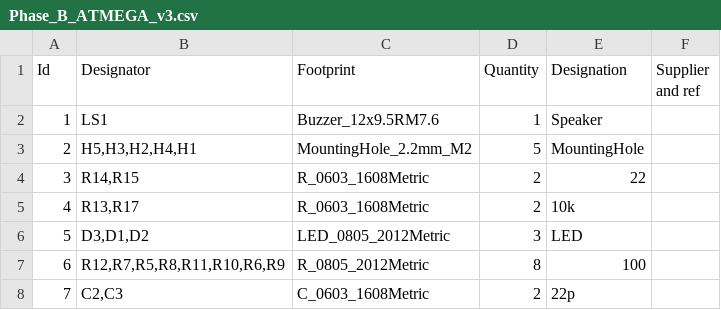
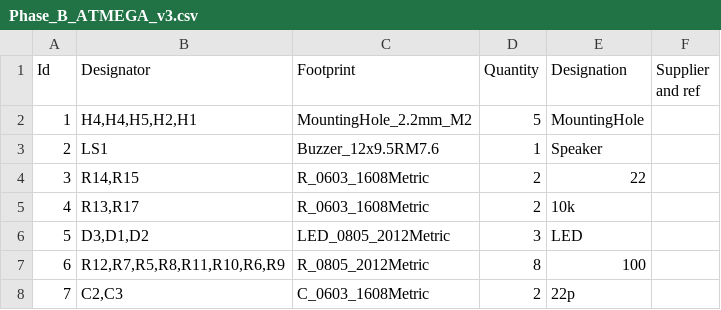
Before and after one commit to leoki6/ENCE-4321, a CSV file: Phase_B/PCB_Design/V2/Phase_B_ATMEGA_v3/BOM/Phase_B_ATMEGA_v3.csv, drawn as a sheet; only a part is shown; removed rows and columns are numbered as before the commit, all else as after; the diff names each change by its address in the sheet, - before the commit and + after, or states it on an @@ line.

```diff
--- a/Phase_B/PCB_Design/V2/Phase_B_ATMEGA_v3/BOM/Phase_B_ATMEGA_v3.csv
+++ b/Phase_B/PCB_Design/V2/Phase_B_ATMEGA_v3/BOM/Phase_B_ATMEGA_v3.csv
+row 2: 1 | H4,H4,H5,H2,H1 | MountingHole_2.2mm_M2 | 5 | MountingHole
@@ column A (Id) renumbered in row 3 @@
-row 3: 2 | H5,H3,H2,H4,H1 | MountingHole_2.2mm_M2 | 5 | MountingHole
```
Also changed, not shown: 23 other files.
